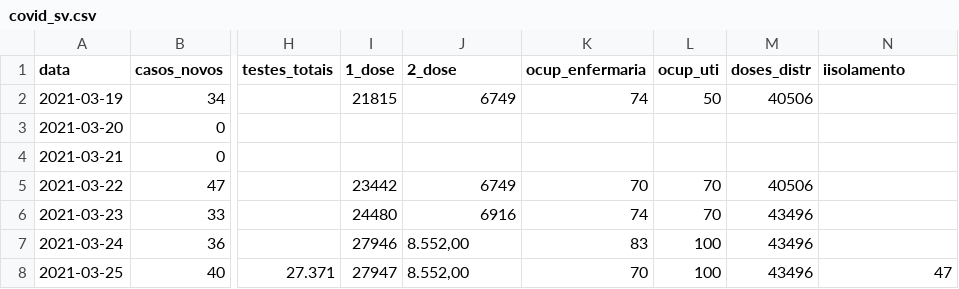
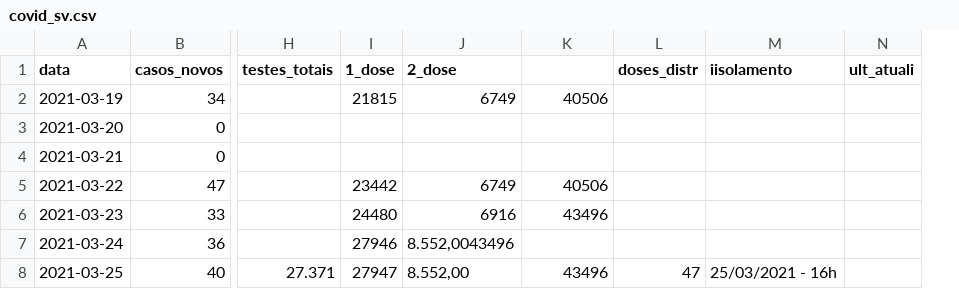
Before and after one commit to seplansv/covidsv, a CSV file: covid_sv.csv, drawn as a sheet; only a part is shown, gaps mark what is left out; removed rows and columns are numbered as before the commit, all else as after; the diff names each change by its address in the sheet, - before the commit and + after, or states it on an @@ line.

Commit message:
Update covid_sv.csv

```diff
--- a/covid_sv.csv
+++ b/covid_sv.csv
-column K (ocup_enfermaria), rows 2-8: 74 |  |  | 70 | 74 | 83 | 70
-column L (ocup_uti), rows 2-8: 50 |  |  | 70 | 70 | 100 | 100
+column L (doses_distr), row 8: 47
+column N (ult_atuali), empty
-K1: doses_distr
+K1: (empty)
-J7 (2_dose): 8.552,00
+J7 (2_dose): 8.552,0043496
-K7: 43496
+K7: (empty)
-M8 (iisolamento): 47
+M8 (iisolamento): 25/03/2021 - 16h
```
